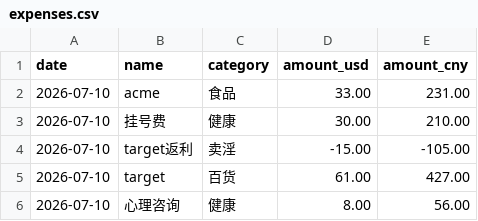
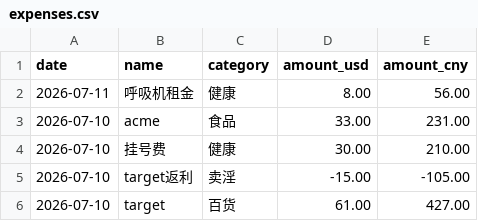
Before and after one commit to yang-lanlan/33, a CSV file: data/expenses.csv, drawn as a sheet; only a part is shown; the shorter side is filled out with more unchanged rows; the diff names each change by its address in the sheet, - before the commit and + after, or states it on an @@ line.

Commit message:
chore: update csv 2026-07-11T13:23:57.006Z

```diff
--- a/data/expenses.csv
+++ b/data/expenses.csv
+row 2: 2026-07-11 | 呼吸机租金 | 健康 | 8.00 | 56.00
```
